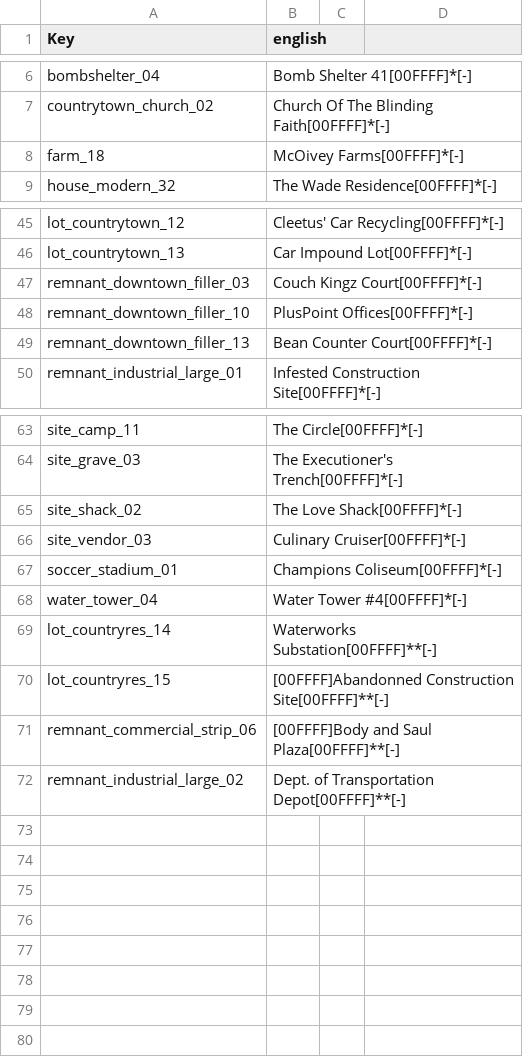
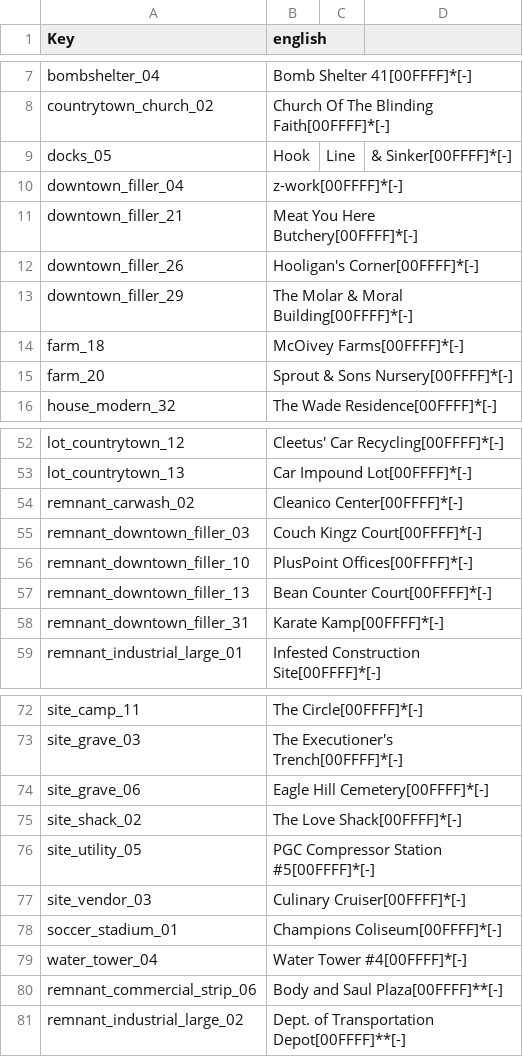
Before and after one commit to flatlanderone/rmmodsv3, a CSV file: Mods/New_POIs_v3_FLTR/Variants/Asterisk only/Localization.csv, drawn as a sheet; only a part is shown, gaps mark what is left out; the diff covers the shown part only.

```diff
--- a/Mods/New_POIs_v3_FLTR/Variants/Asterisk only/Localization.csv
+++ b/Mods/New_POIs_v3_FLTR/Variants/Asterisk only/Localization.csv
@@ -7,3 +8,9 @@ bombshelter_04,Bomb Shelter 41[00FFFF]*[-]
 countrytown_church_02,Church Of The Blinding Faith[00FFFF]*[-]
+docks_05,Hook, Line, & Sinker[00FFFF]*[-]
+downtown_filler_04,z-work[00FFFF]*[-]
+downtown_filler_21,Meat You Here Butchery[00FFFF]*[-]
+downtown_filler_26,Hooligan's Corner[00FFFF]*[-]
+downtown_filler_29,The Molar & Moral Building[00FFFF]*[-]
 farm_18,McOivey Farms[00FFFF]*[-]
+farm_20,Sprout & Sons Nursery[00FFFF]*[-]
 house_modern_32,The Wade Residence[00FFFF]*[-]
@@ -46,2 +53,3 @@ lot_countrytown_12,Cleetus' Car Recycling[00FFFF]*[-]
 lot_countrytown_13,Car Impound Lot[00FFFF]*[-]
+remnant_carwash_02,Cleanico Center[00FFFF]*[-]
 remnant_downtown_filler_03,Couch Kingz Court[00FFFF]*[-]
@@ -49,2 +57,3 @@ remnant_downtown_filler_10,PlusPoint Offices[00FFFF]*[-]
 remnant_downtown_filler_13,Bean Counter Court[00FFFF]*[-]
+remnant_downtown_filler_31,Karate Kamp[00FFFF]*[-]
 remnant_industrial_large_01,Infested Construction Site[00FFFF]*[-]
@@ -64,3 +73,5 @@ site_camp_11,The Circle[00FFFF]*[-]
 site_grave_03,The Executioner's Trench[00FFFF]*[-]
+site_grave_06,Eagle Hill Cemetery[00FFFF]*[-]
 site_shack_02,The Love Shack[00FFFF]*[-]
+site_utility_05,PGC Compressor Station #5[00FFFF]*[-]
 site_vendor_03,Culinary Cruiser[00FFFF]*[-]
@@ -68,5 +79,3 @@ soccer_stadium_01,Champions Coliseum[00FFFF]*[-]
 water_tower_04,Water Tower #4[00FFFF]*[-]
-lot_countryres_14,Waterworks Substation[00FFFF]**[-]
-lot_countryres_15,[00FFFF]Abandonned Construction Site[00FFFF]**[-]
-remnant_commercial_strip_06,[00FFFF]Body and Saul Plaza[00FFFF]**[-]
+remnant_commercial_strip_06,Body and Saul Plaza[00FFFF]**[-]
 remnant_industrial_large_02,Dept. of Transportation Depot[00FFFF]**[-]
```
Also changed, not shown: 1 added row and 1 edited cell elsewhere in this file, Mods/New_POIs_v3_FLTR/Config/Localization.csv, Mods/New_POIs_v3_FLTR/Variants/Orange POI name with asterisk/Localization.csv, 2 other files.
